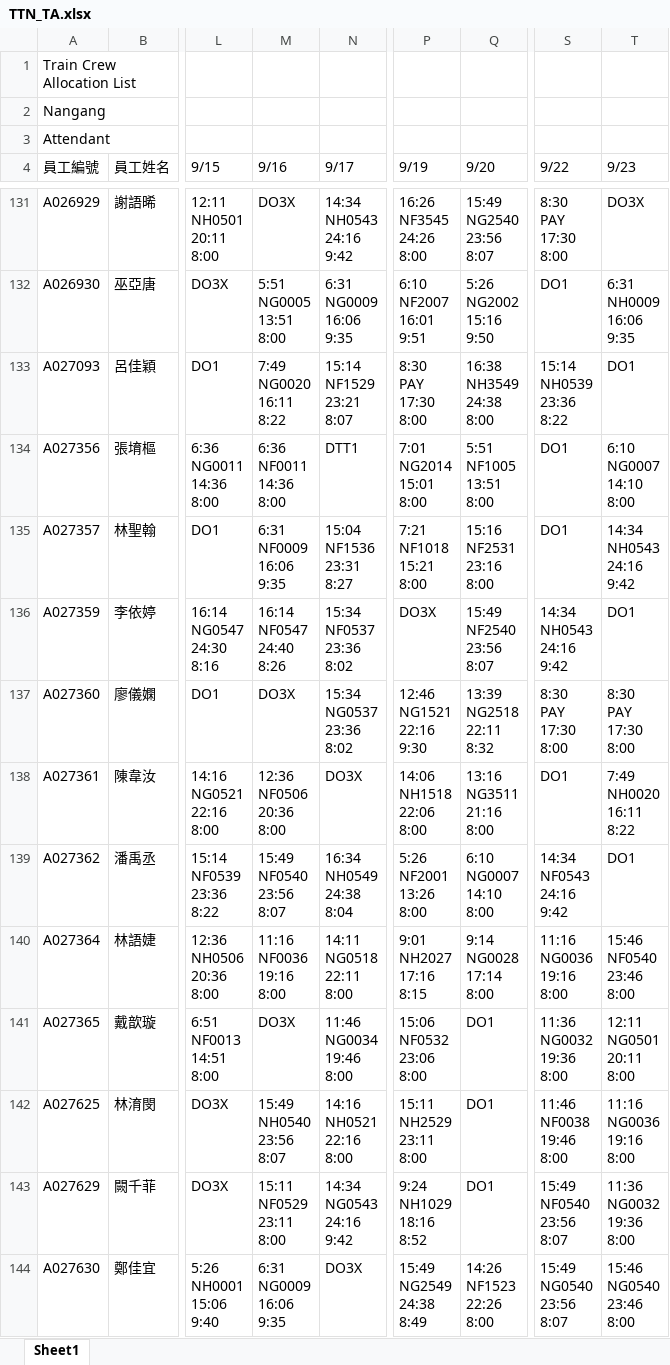
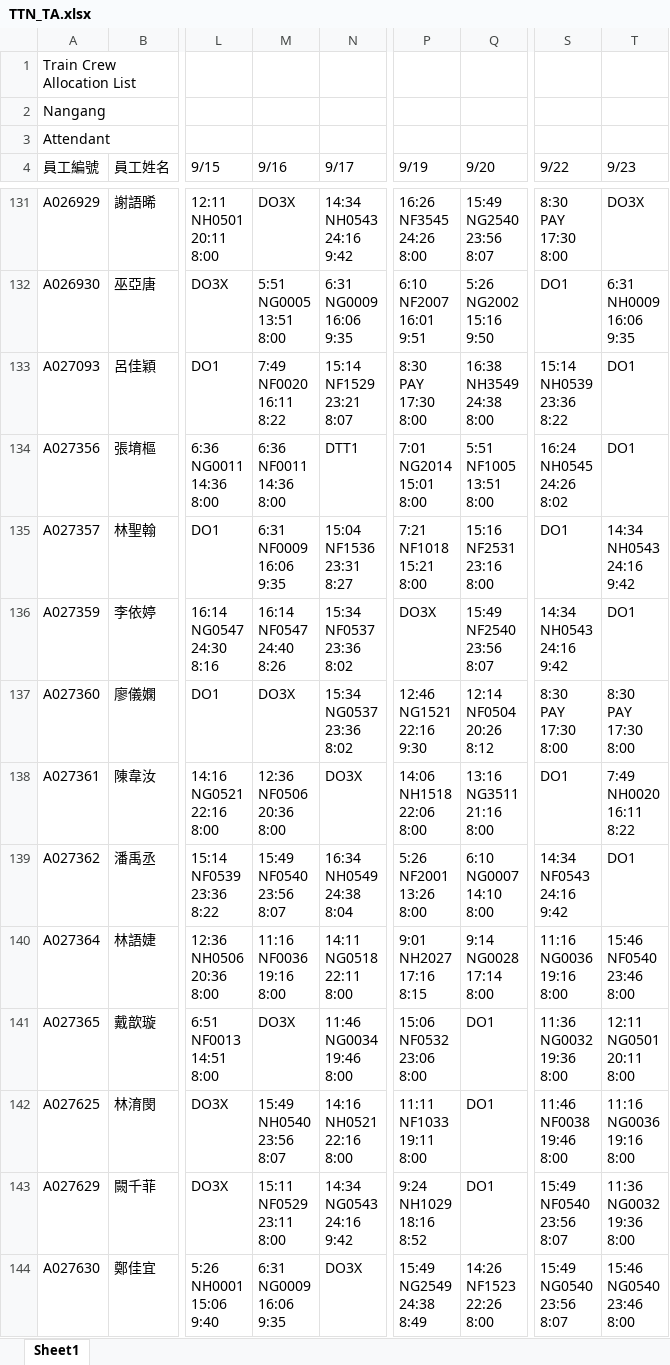
Before and after one commit to leooel911/DUTYTEST_V1, an Excel workbook: data/TTN/最新版班表/TTN_TA.xlsx, sheet Sheet1, drawn as a sheet; only a part is shown, gaps mark what is left out; values as stored, in another font and other column widths than the file's, no cell formats; ↵ is a line break in a cell; the diff covers the shown part only; the diff names each change by its address in the sheet, - before the commit and + after, or states it on an @@ line.

```diff
--- a/data/TTN/最新版班表/TTN_TA.xlsx (sheet Sheet1)
+++ b/data/TTN/最新版班表/TTN_TA.xlsx (sheet Sheet1)
-M133 (9/16): 7:49 ↵ NG0020 ↵ 16:11 ↵ 8:22
+M133 (9/16): 7:49 ↵ NF0020 ↵ 16:11 ↵ 8:22
-S134 (9/22): DO1
+S134 (9/22): 16:24 ↵ NH0545 ↵ 24:26 ↵ 8:02
-T134 (9/23): 6:10 ↵ NG0007 ↵ 14:10 ↵ 8:00
+T134 (9/23): DO1
-Q137 (9/20): 13:39 ↵ NG2518 ↵ 22:11 ↵ 8:32
+Q137 (9/20): 12:14 ↵ NF0504 ↵ 20:26 ↵ 8:12
-P142 (9/19): 15:11 ↵ NH2529 ↵ 23:11 ↵ 8:00
+P142 (9/19): 11:11 ↵ NF1033 ↵ 19:11 ↵ 8:00
```
Also changed, not shown: 78 edited cells elsewhere in this sheet, cell formats, data/TTC/最新版班表/TTC_TA.xlsx, data/TTC/最新版班表/TTC_TD.xlsx, 20 other files.
